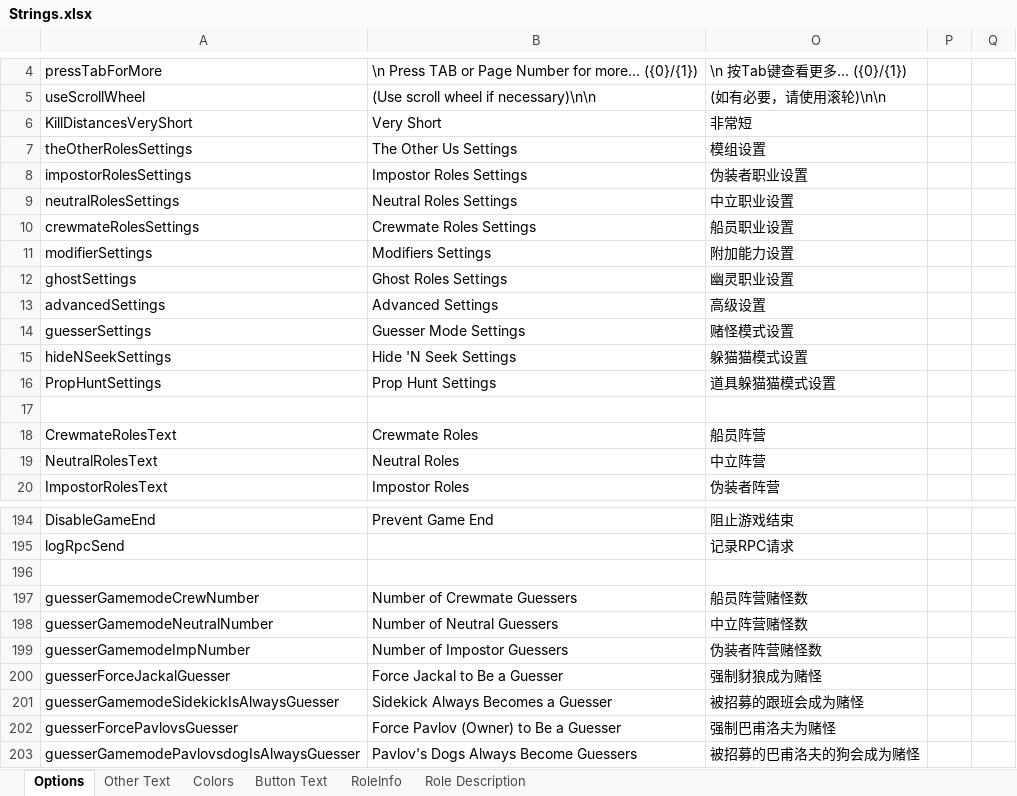
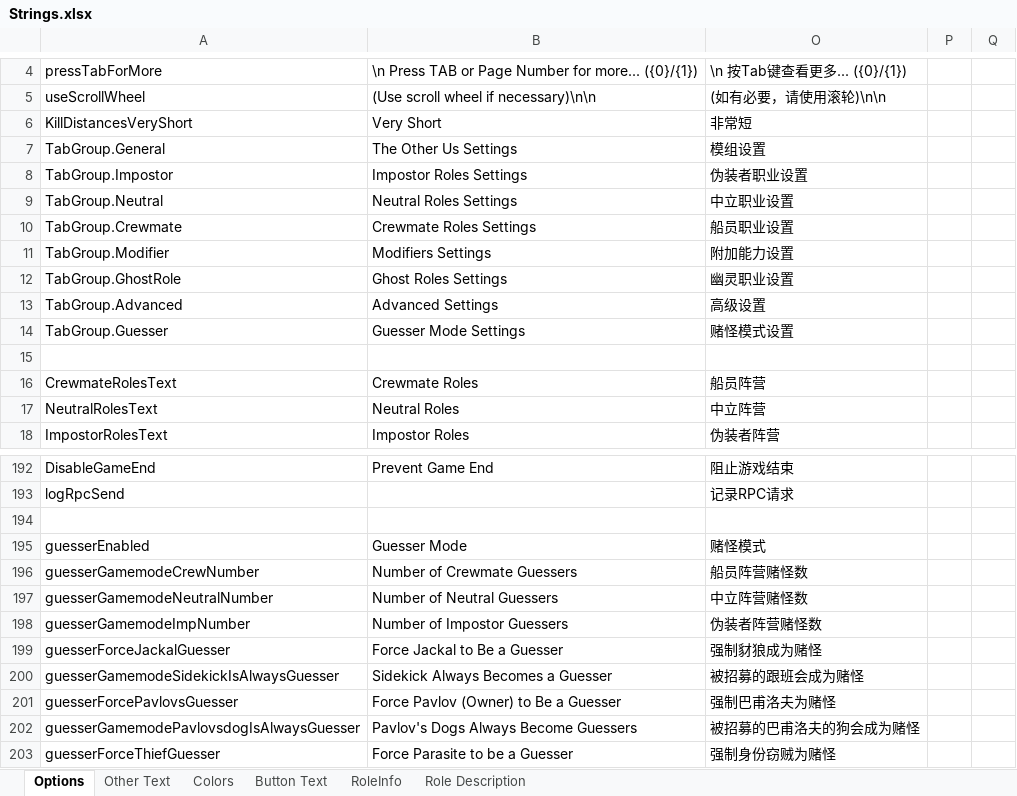
Before and after one commit to mxyx-club/TheOtherUs-Edited, an Excel workbook: Strings.xlsx, sheet Options, drawn as a sheet; only a part is shown, gaps mark what is left out; the shorter side is filled out with more unchanged rows; values as stored, in another font and other column widths than the file's, no borders; removed rows and columns are numbered as before the commit, all else as after; the diff names each change by its address in the sheet, - before the commit and + after, or states it on an @@ line.

```diff
--- a/Strings.xlsx (sheet Options)
+++ b/Strings.xlsx (sheet Options)
-A7: theOtherRolesSettings
+A7: TabGroup.General
-A8: impostorRolesSettings
+A8: TabGroup.Impostor
-A9: neutralRolesSettings
+A9: TabGroup.Neutral
-A10: crewmateRolesSettings
+A10: TabGroup.Crewmate
-A11: modifierSettings
+A11: TabGroup.Modifier
-A12: ghostSettings
+A12: TabGroup.GhostRole
-A13: advancedSettings
+A13: TabGroup.Advanced
-A14: guesserSettings
+A14: TabGroup.Guesser
-row 15: hideNSeekSettings | Hide 'N Seek Settings | 躲猫猫模式设置
-row 16: PropHuntSettings | Prop Hunt Settings | 道具躲猫猫模式设置
+row 195: guesserEnabled | Guesser Mode | 赌怪模式
```
Also changed, not shown: sheet Other Text, 27 other files.
